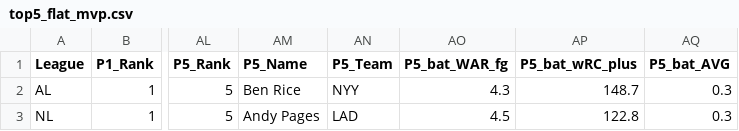
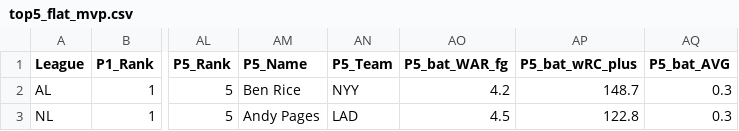
Before and after one commit to jeffwarr4/mlb-awards-predictor, a CSV file: predictions/2026/top5_flat_mvp.csv, drawn as a sheet; only a part is shown, gaps mark what is left out; the diff names each change by its address in the sheet, - before the commit and + after, or states it on an @@ line.

```diff
--- a/predictions/2026/top5_flat_mvp.csv
+++ b/predictions/2026/top5_flat_mvp.csv
-AO2 (P5_bat_WAR_fg): 4.3
+AO2 (P5_bat_WAR_fg): 4.2
```
Also changed, not shown: data/raw/fg_exports/fg_bat_2026.csv, data/raw/fg_exports/fg_pit_2026.csv, 14 other files.
